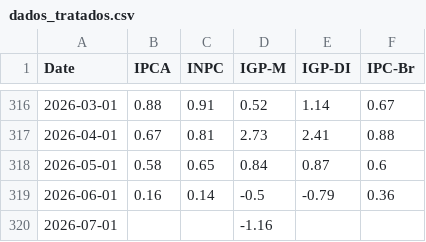
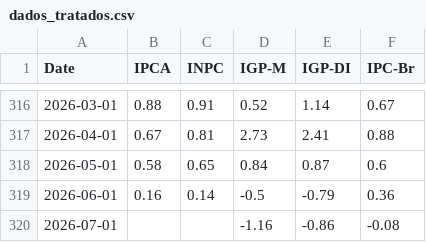
Before and after one commit to AntonioRomao413/auto, a CSV file: projeto/dados_tratados.csv, drawn as a sheet; only a part is shown, gaps mark what is left out.

```diff
--- a/projeto/dados_tratados.csv
+++ b/projeto/dados_tratados.csv
@@ -319,2 +319,2 @@ Date,IPCA,INPC,IGP-M,IGP-DI,IPC-Br
 2026-06-01,0.16,0.14,-0.5,-0.79,0.36
-2026-07-01,,,-1.16,,
+2026-07-01,,,-1.16,-0.86,-0.08
```
